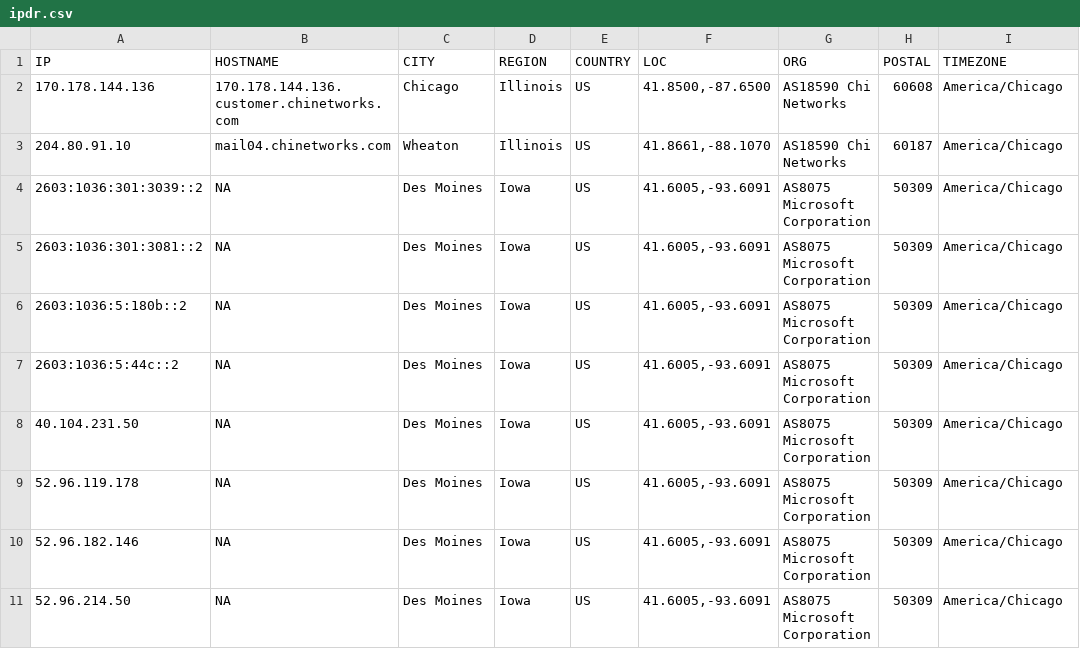
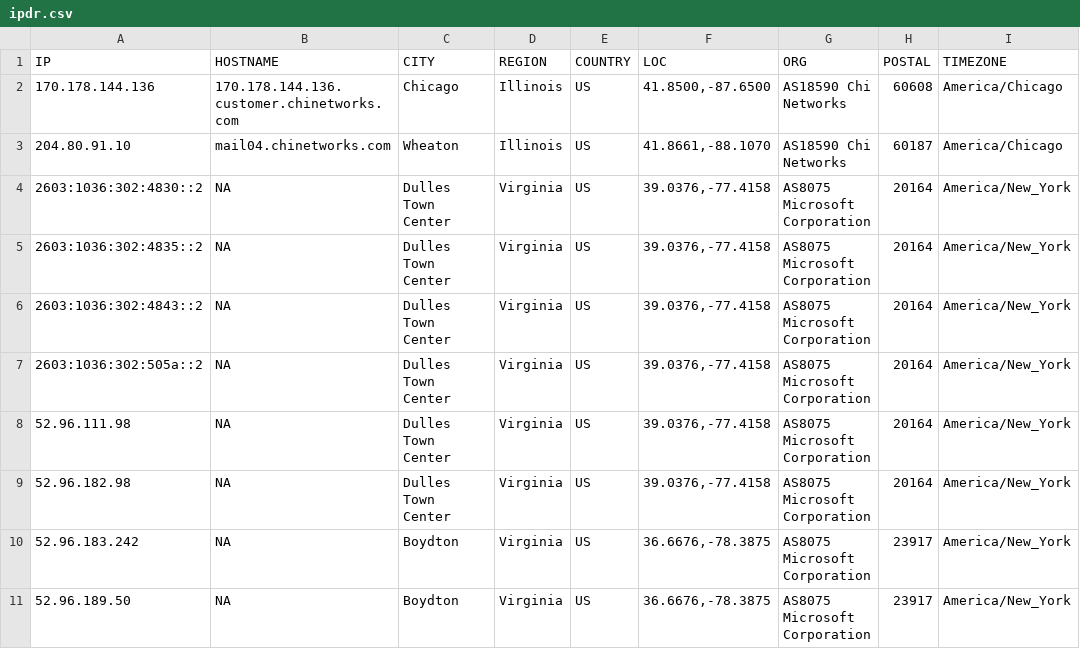
Before and after one commit to ayushmanchhabra/hacking, a CSV file: tools/bugbounty/targets/acquisory.com/ipdr.csv, drawn as a sheet; only a part is shown; the diff names each change by its address in the sheet, - before the commit and + after, or states it on an @@ line.

```diff
--- a/tools/bugbounty/targets/acquisory.com/ipdr.csv
+++ b/tools/bugbounty/targets/acquisory.com/ipdr.csv
-A4 (IP): 2603:1036:301:3039::2
+A4 (IP): 2603:1036:302:4830::2
-C4:C9 (CITY): Des Moines
+C4:C9 (CITY): Dulles Town Center
-D4:D11 (REGION): Iowa
+D4:D11 (REGION): Virginia
-F4:F9 (LOC): 41.6005,-93.6091
+F4:F9 (LOC): 39.0376,-77.4158
-H4:H9 (POSTAL): 50309
+H4:H9 (POSTAL): 20164
-I4:I11 (TIMEZONE): America/Chicago
+I4:I11 (TIMEZONE): America/New_York
-A5 (IP): 2603:1036:301:3081::2
+A5 (IP): 2603:1036:302:4835::2
-A6 (IP): 2603:1036:5:180b::2
+A6 (IP): 2603:1036:302:4843::2
-A7 (IP): 2603:1036:5:44c::2
+A7 (IP): 2603:1036:302:505a::2
-A8 (IP): 40.104.231.50
+A8 (IP): 52.96.111.98
-A9 (IP): 52.96.119.178
+A9 (IP): 52.96.182.98
-A10 (IP): 52.96.182.146
+A10 (IP): 52.96.183.242
-C10:C11 (CITY): Des Moines
+C10:C11 (CITY): Boydton
-F10:F11 (LOC): 41.6005,-93.6091
+F10:F11 (LOC): 36.6676,-78.3875
-H10:H11 (POSTAL): 50309
+H10:H11 (POSTAL): 23917
-A11 (IP): 52.96.214.50
+A11 (IP): 52.96.189.50
```
Also changed, not shown: tools/bugbounty/targets/acquisory.com/dns.csv, tools/bugbounty/targets/acquisory.com/port.csv, 10 other files.
